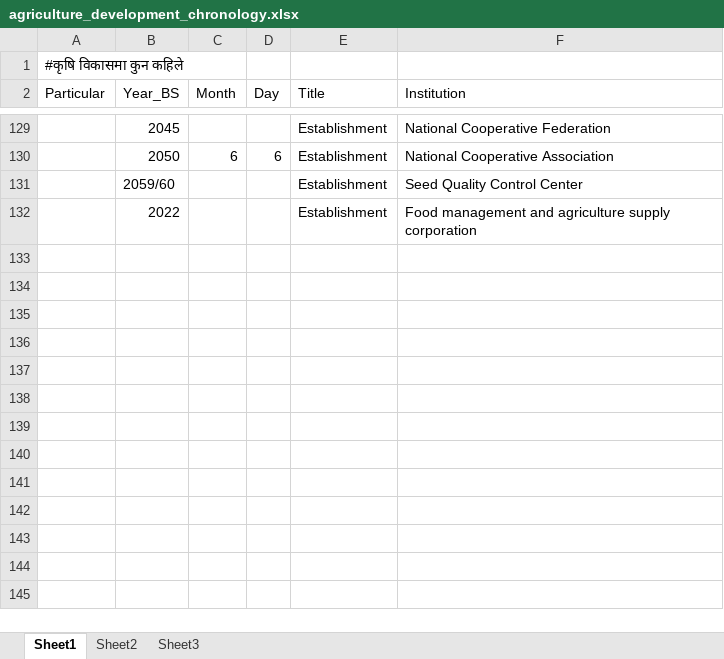
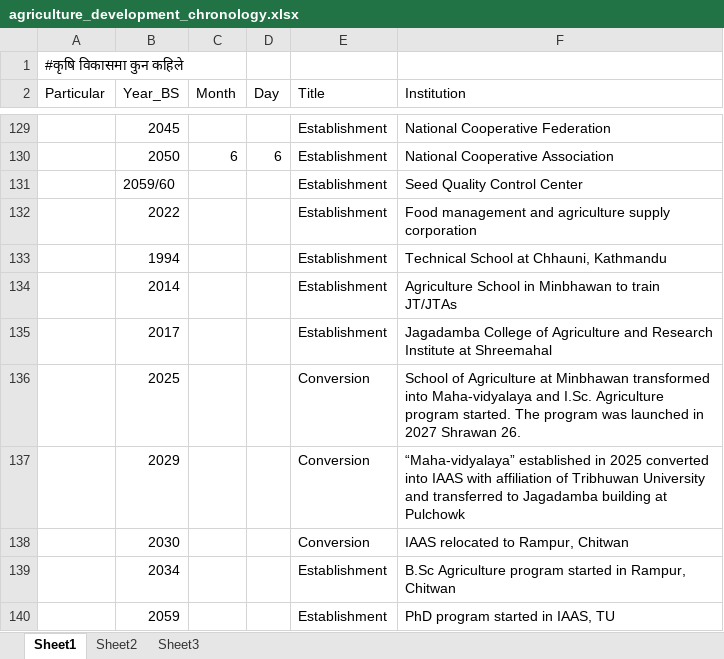
Before and after one commit to DeependraD/comprehensive-crap-ag, an Excel workbook: data/agriculture_development_chronology.xlsx, sheet Sheet1, drawn as a sheet; only a part is shown, gaps mark what is left out; values as stored, in another font and other column widths than the file's, no borders; the diff names each change by its address in the sheet, - before the commit and + after, or states it on an @@ line.

```diff
--- a/data/agriculture_development_chronology.xlsx (sheet Sheet1)
+++ b/data/agriculture_development_chronology.xlsx (sheet Sheet1)
+row 133:  | 1994 |  |  | Establishment | Technical School at Chhauni, Kathmandu
+row 134:  | 2014 |  |  | Establishment | Agriculture School in Minbhawan to train JT/JTAs
+row 135:  | 2017 |  |  | Establishment | Jagadamba College of Agriculture and Research Institute at Shreemahal
+row 136:  | 2025 |  |  | Conversion | School of Agriculture at Minbhawan transformed into Maha-vidyalaya and I.Sc. Agriculture program started. The program was launched in 2027 Shrawan 26.
+row 137:  | 2029 |  |  | Conversion | “Maha-vidyalaya” established in 2025 converted into IAAS with affiliation of Tribhuwan University and transferred to Jagadamba building at Pulchowk
+row 138:  | 2030 |  |  | Conversion | IAAS relocated to Rampur, Chitwan
+row 139:  | 2034 |  |  | Establishment | B.Sc Agriculture program started in Rampur, Chitwan
+row 140:  | 2059 |  |  | Establishment | PhD program started in IAAS, TU
```
Also changed, not shown: 27 other files.
